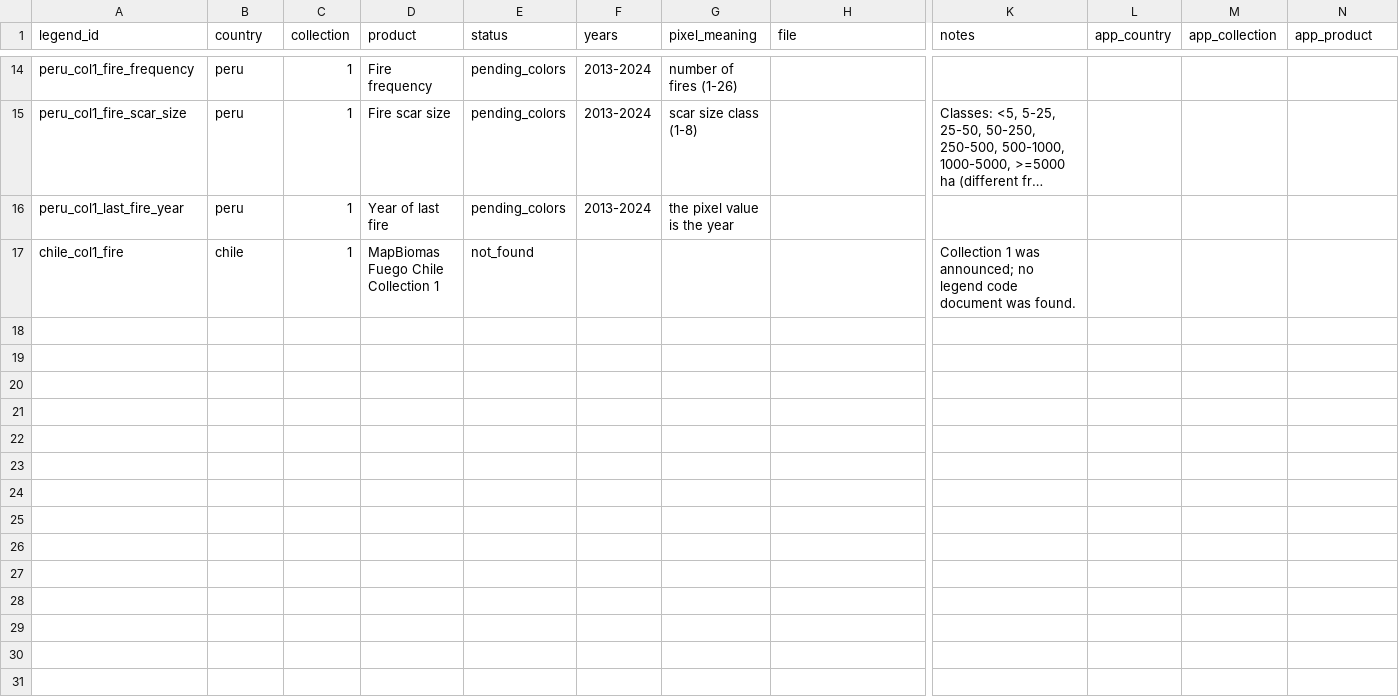
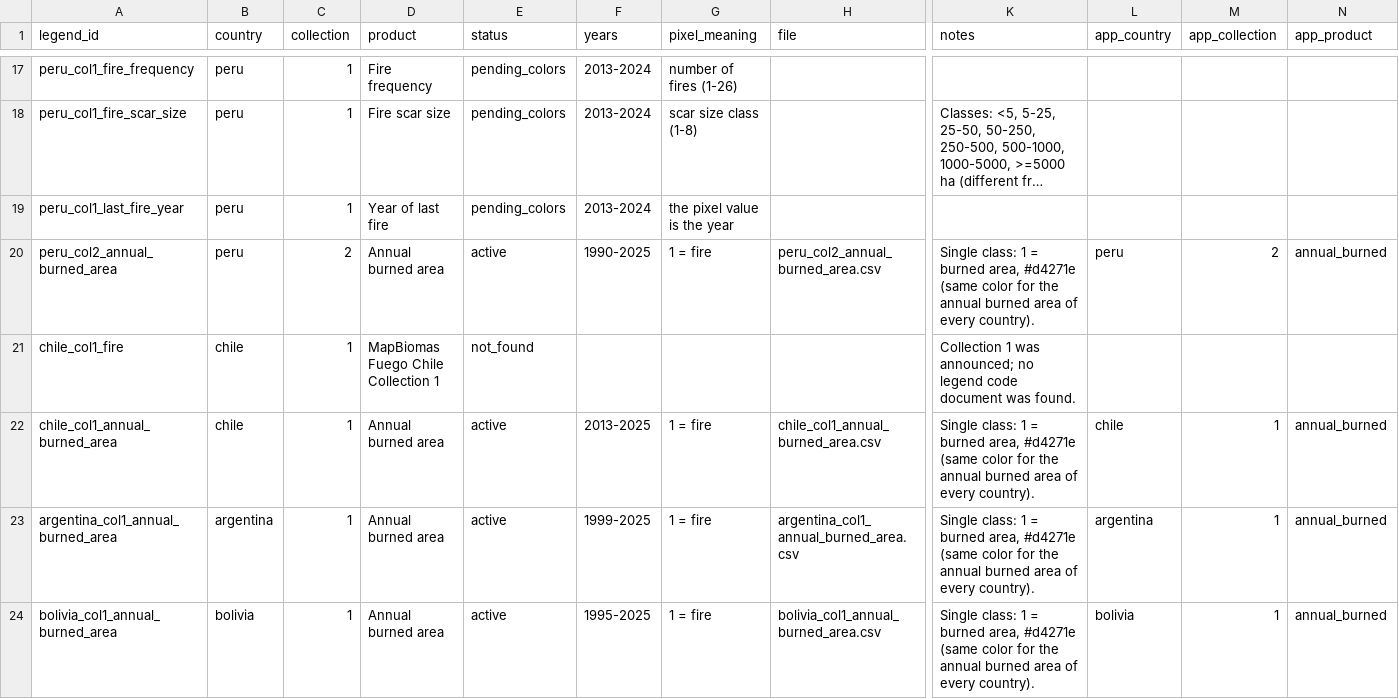
Before and after one commit to mapbiomas/brazil-fire, a CSV file: utils/fire_legends/registry.csv, drawn as a sheet; only a part is shown, gaps mark what is left out; long unchanged cells end in …; rows hold the shown columns only; the diff covers the shown part only; the diff names each change by its address in the sheet, - before the commit and + after, or states it on an @@ line.

```diff
--- a/utils/fire_legends/registry.csv
+++ b/utils/fire_legends/registry.csv
+row 20: peru_col2_annual_burned_area | peru | 2 | Annual burned area | active | 1990-2025 | 1 = fire | peru_col2_annual_burned_area.csv | Single class: 1 = burned area, #d4271e (same color for the annual burned area of every country). | peru | 2 | annual_burned
+row 22: chile_col1_annual_burned_area | chile | 1 | Annual burned area | active | 2013-2025 | 1 = fire | chile_col1_annual_burned_area.csv | Single class: 1 = burned area, #d4271e (same color for the annual burned area of every country). | chile | 1 | annual_burned
+row 23: argentina_col1_annual_burned_area | argentina | 1 | Annual burned area | active | 1999-2025 | 1 = fire | argentina_col1_annual_burned_area.csv | Single class: 1 = burned area, #d4271e (same color for the annual burned area of every country). | argentina | 1 | annual_burned
+row 24: bolivia_col1_annual_burned_area | bolivia | 1 | Annual burned area | active | 1995-2025 | 1 = fire | bolivia_col1_annual_burned_area.csv | Single class: 1 = burned area, #d4271e (same color for the annual burned area of every country). | bolivia | 1 | annual_burned
```
Also changed, not shown: 7 added rows and 12 edited cells elsewhere in this file, 17 other files.
